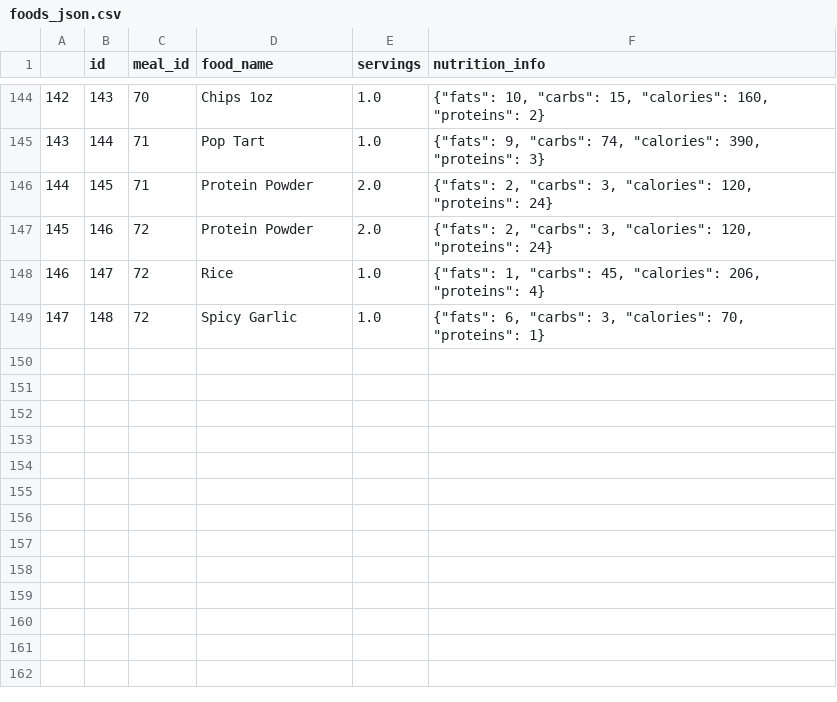
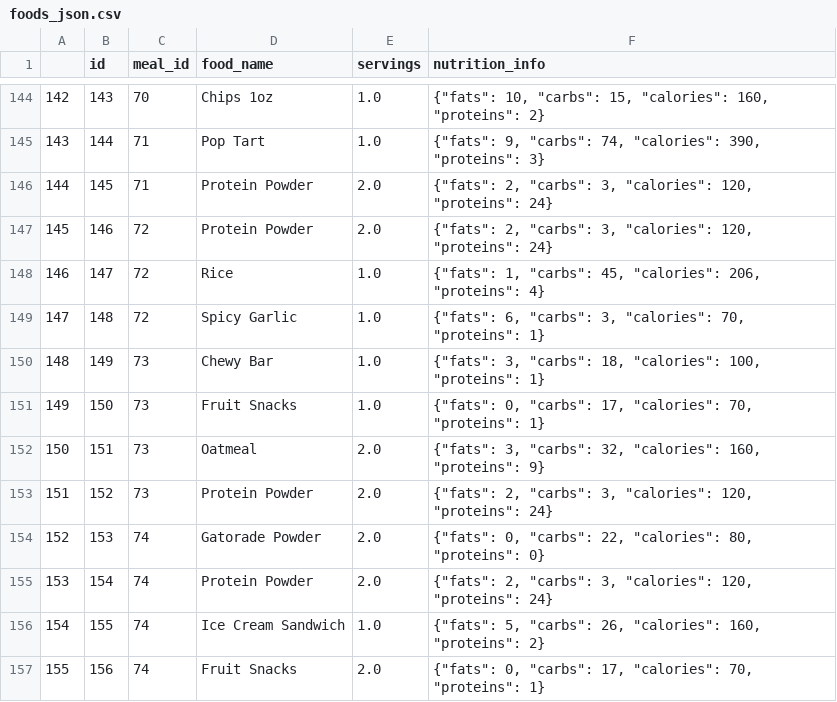
Before and after one commit to Artuk009/NewDIetAndExercise, a CSV file: Diet_Stuff/datasets/foods_json.csv, drawn as a sheet; only a part is shown, gaps mark what is left out.

```diff
--- a/Diet_Stuff/datasets/foods_json.csv
+++ b/Diet_Stuff/datasets/foods_json.csv
@@ -149 +149,9 @@
 147,148,72,Spicy Garlic,1.0,"{""fats"": 6, ""carbs"": 3, ""calories"": 70, ""proteins"": 1}"
+148,149,73,Chewy Bar,1.0,"{""fats"": 3, ""carbs"": 18, ""calories"": 100, ""proteins"": 1}"
+149,150,73,Fruit Snacks,1.0,"{""fats"": 0, ""carbs"": 17, ""calories"": 70, ""proteins"": 1}"
+150,151,73,Oatmeal,2.0,"{""fats"": 3, ""carbs"": 32, ""calories"": 160, ""proteins"": 9}"
+151,152,73,Protein Powder,2.0,"{""fats"": 2, ""carbs"": 3, ""calories"": 120, ""proteins"": 24}"
+152,153,74,Gatorade Powder,2.0,"{""fats"": 0, ""carbs"": 22, ""calories"": 80, ""proteins"": 0}"
+153,154,74,Protein Powder,2.0,"{""fats"": 2, ""carbs"": 3, ""calories"": 120, ""proteins"": 24}"
+154,155,74,Ice Cream Sandwich,1.0,"{""fats"": 5, ""carbs"": 26, ""calories"": 160, ""proteins"": 2}"
+155,156,74,Fruit Snacks,2.0,"{""fats"": 0, ""carbs"": 17, ""calories"": 70, ""proteins"": 1}"
```
Also changed, not shown: 5 other files.
